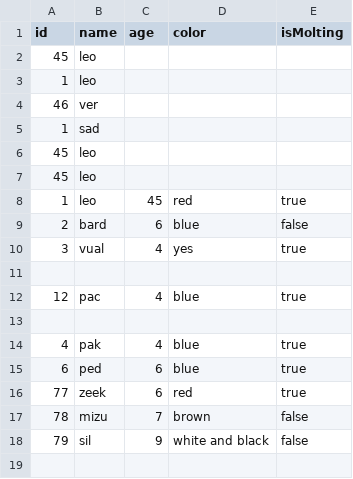
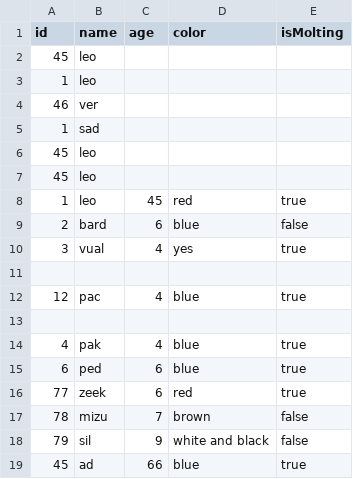
Before and after one commit to elascano/ESPE2210-OOPSW7996, a CSV file: hw/yaranga/u1/hw05/ChickenFarmS/chickenList.csv, drawn as a sheet; the diff names each change by its address in the sheet, - before the commit and + after, or states it on an @@ line.

```diff
--- a/hw/yaranga/u1/hw05/ChickenFarmS/chickenList.csv
+++ b/hw/yaranga/u1/hw05/ChickenFarmS/chickenList.csv
+row 19: 45 | ad | 66 | blue | true
```
Also changed, not shown: 44 other files.
